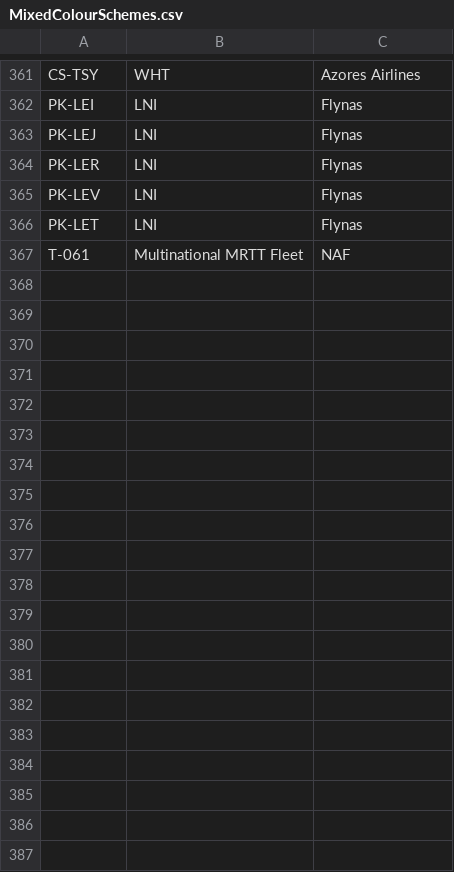
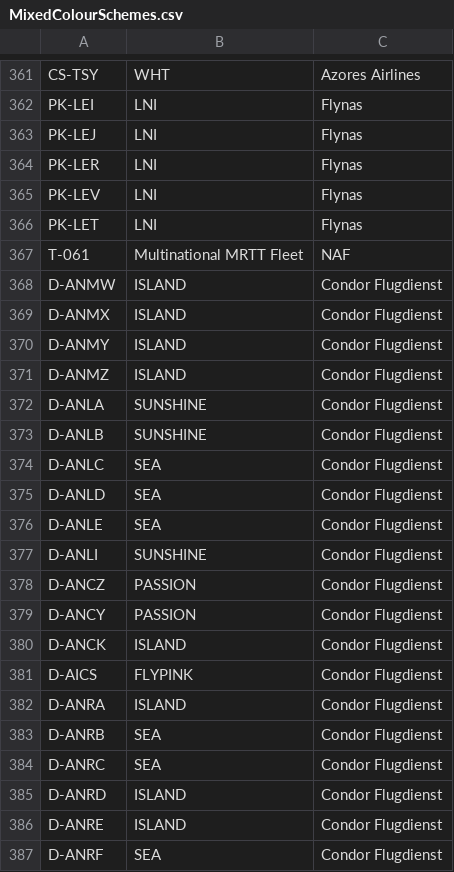
Before and after one commit to rikgale/ICAOList, a CSV file: MixedColourSchemes.csv, drawn as a sheet; only a part is shown, gaps mark what is left out; the diff covers the shown part only.

Commit message:
Update MixedColourSchemes.csv

```diff
--- a/MixedColourSchemes.csv
+++ b/MixedColourSchemes.csv
@@ -367 +367,21 @@ PK-LET,LNI,Flynas
 T-061,Multinational MRTT Fleet,NAF
+D-ANMW,ISLAND,Condor Flugdienst
+D-ANMX,ISLAND,Condor Flugdienst
+D-ANMY,ISLAND,Condor Flugdienst
+D-ANMZ,ISLAND,Condor Flugdienst
+D-ANLA,SUNSHINE,Condor Flugdienst
+D-ANLB,SUNSHINE,Condor Flugdienst
+D-ANLC,SEA,Condor Flugdienst
+D-ANLD,SEA,Condor Flugdienst
+D-ANLE,SEA,Condor Flugdienst
+D-ANLI,SUNSHINE,Condor Flugdienst
+D-ANCZ,PASSION,Condor Flugdienst
+D-ANCY,PASSION,Condor Flugdienst
+D-ANCK,ISLAND,Condor Flugdienst
+D-AICS,FLYPINK,Condor Flugdienst
+D-ANRA,ISLAND,Condor Flugdienst
+D-ANRB,SEA,Condor Flugdienst
+D-ANRC,SEA,Condor Flugdienst
+D-ANRD,ISLAND,Condor Flugdienst
+D-ANRE,ISLAND,Condor Flugdienst
+D-ANRF,SEA,Condor Flugdienst
```
Also changed, not shown: 11 added rows elsewhere in this file.
